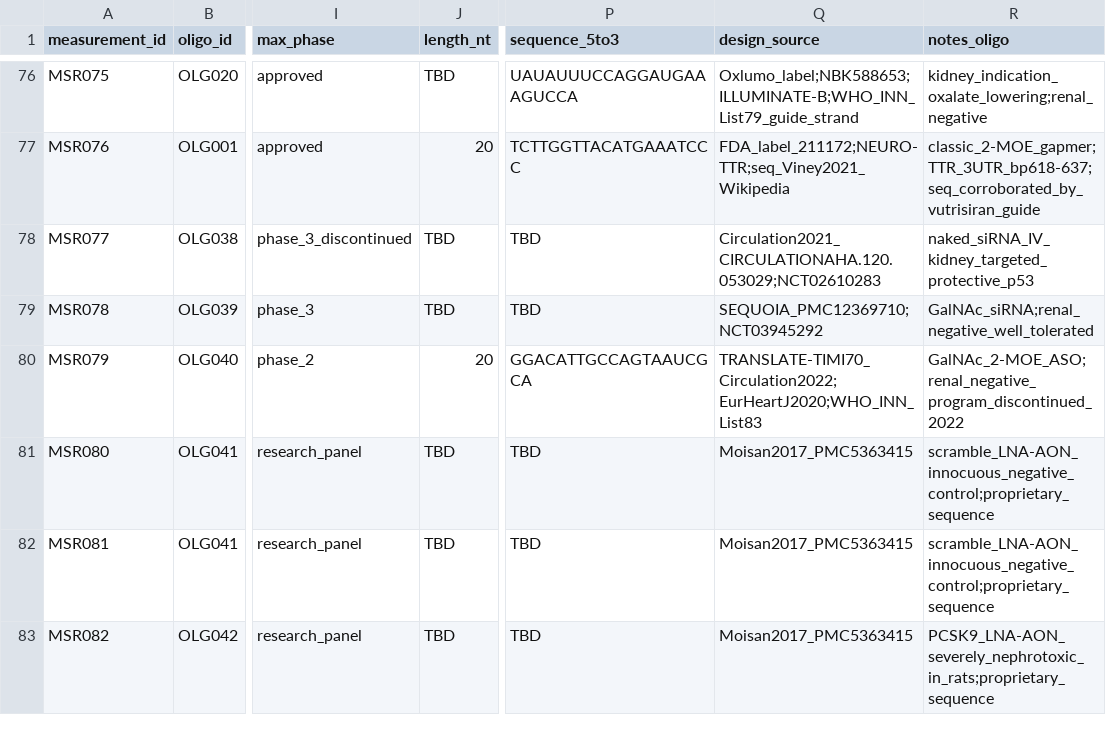
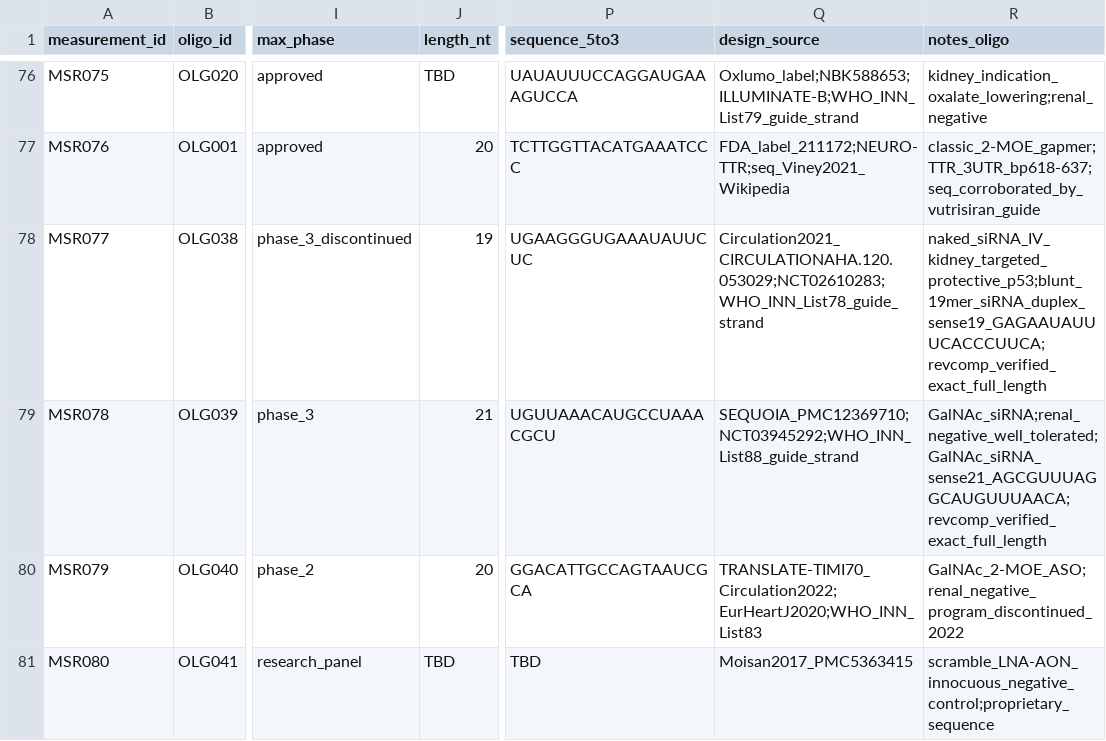
Before and after one commit to naviero1/Oligos, a CSV file: data/oligotox_kidney_merged.csv, drawn as a sheet; only a part is shown, gaps mark what is left out; the shorter side is filled out with more unchanged rows; the diff covers the shown part only; the diff names each change by its address in the sheet, - before the commit and + after, or states it on an @@ line.

```diff
--- a/data/oligotox_kidney_merged.csv
+++ b/data/oligotox_kidney_merged.csv
-J78 (length_nt): TBD
+J78 (length_nt): 19
-P78 (sequence_5to3): TBD
+P78 (sequence_5to3): UGAAGGGUGAAAUAUUCUC
-Q78 (design_source): Circulation2021_CIRCULATIONAHA.120.053029;NCT02610283
+Q78 (design_source): Circulation2021_CIRCULATIONAHA.120.053029;NCT02610283;WHO_INN_List78_guide_strand
-R78 (notes_oligo): naked_siRNA_IV_kidney_targeted_protective_p53
+R78 (notes_oligo): naked_siRNA_IV_kidney_targeted_protective_p53;blunt_19mer_siRNA_duplex_sense19_GAGAAUAUUUCACCCUUCA;revcomp_verified_exact_full_length
-J79 (length_nt): TBD
+J79 (length_nt): 21
-P79 (sequence_5to3): TBD
+P79 (sequence_5to3): UGUUAAACAUGCCUAAACGCU
-Q79 (design_source): SEQUOIA_PMC12369710;NCT03945292
+Q79 (design_source): SEQUOIA_PMC12369710;NCT03945292;WHO_INN_List88_guide_strand
-R79 (notes_oligo): GalNAc_siRNA;renal_negative_well_tolerated
+R79 (notes_oligo): GalNAc_siRNA;renal_negative_well_tolerated;GalNAc_siRNA_sense21_AGCGUUUAGGCAUGUUUAACA;revcomp_verified_exact_full_length
```
Also changed, not shown: 34 edited cells elsewhere in this file, data/oligos.csv, 3 other files.
